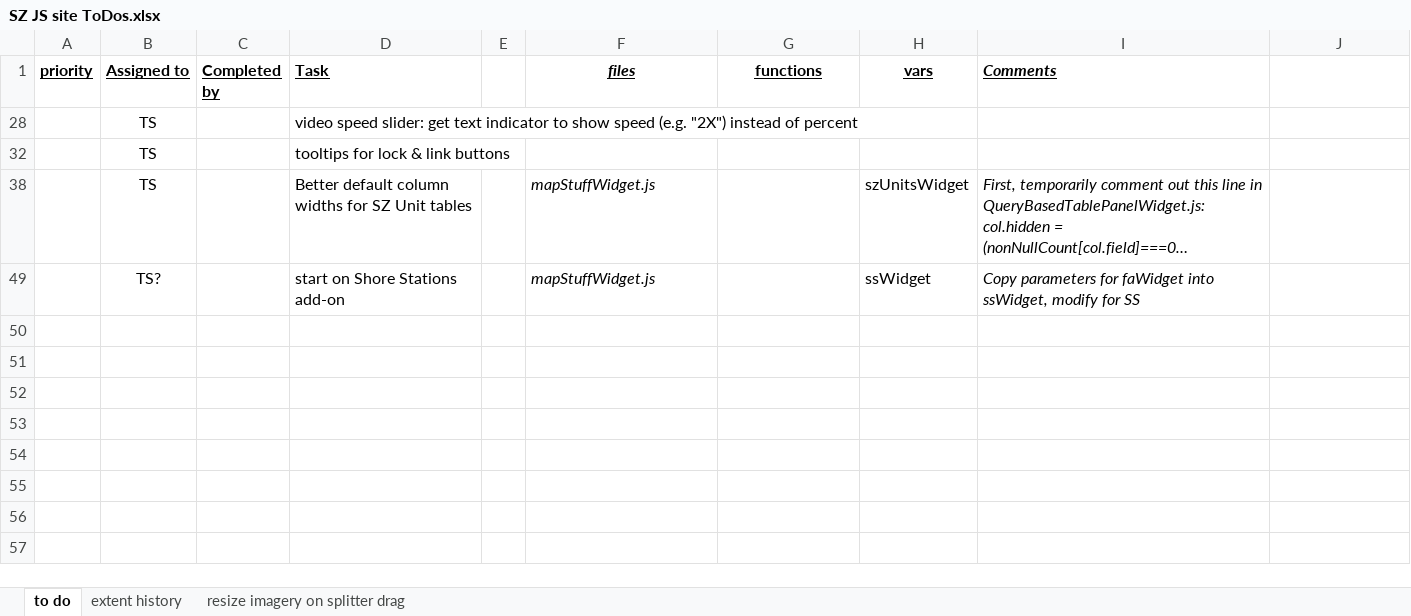
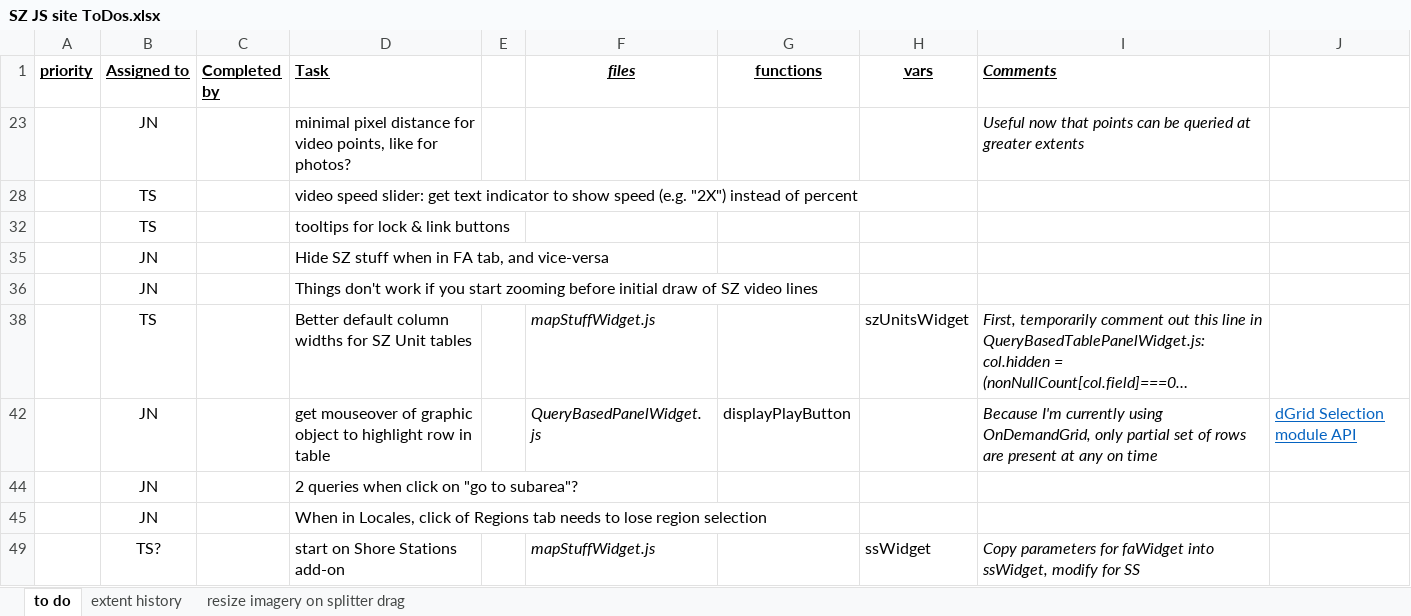
Before and after one commit to JimNoel/ShoreZoneDev_June2024, an Excel workbook: Docs/SZ JS site ToDos.xlsx, sheet to do, drawn as a sheet; long unchanged cells end in …; values as stored, in another font and other column widths than the file's, no borders; the diff names each change by its address in the sheet, - before the commit and + after, or states it on an @@ line.

```diff
--- a/Docs/SZ JS site ToDos.xlsx (sheet to do)
+++ b/Docs/SZ JS site ToDos.xlsx (sheet to do)
@@ row 23 unhidden:  | JN |  | minimal pixel distance for video points, like for photos? |  |  |  |  | Useful now that points can be queried at greater extents @@
@@ row 35 unhidden:  | JN |  | Hide SZ stuff when in FA tab, and vice-versa @@
@@ row 36 unhidden:  | JN |  | Things don't work if you start zooming before initial draw of SZ video lines @@
@@ row 42 unhidden:  | JN |  | get mouseover of graphic object to highlight row in table |  | QueryBasedPanelWidget.js | displayPlayButton |  | Because I'm currently using OnDemandGrid, only partial set of rows are present at any on time | dGrid Selection module API @@
@@ row 44 unhidden:  | JN |  | 2 queries when click on "go to subarea"? @@
@@ row 45 unhidden:  | JN |  | When in Locales, click of Regions tab needs to lose region selection @@
```
Also changed, not shown: 5 other files.
